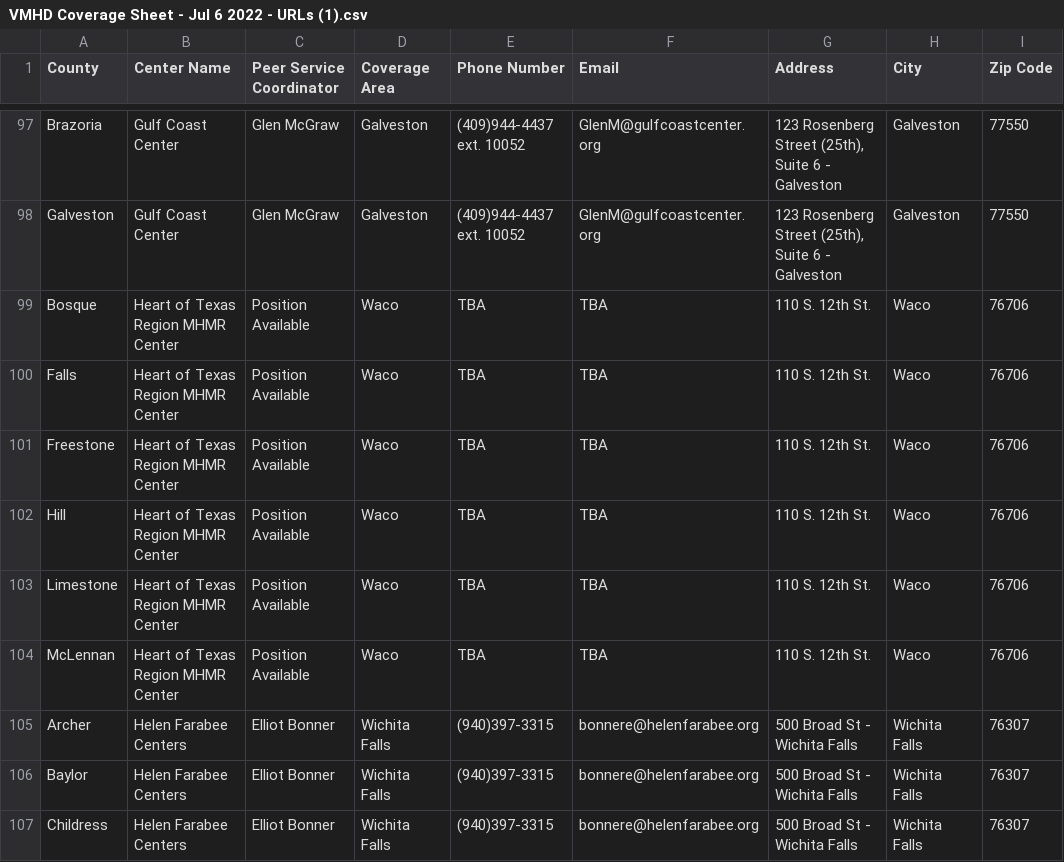
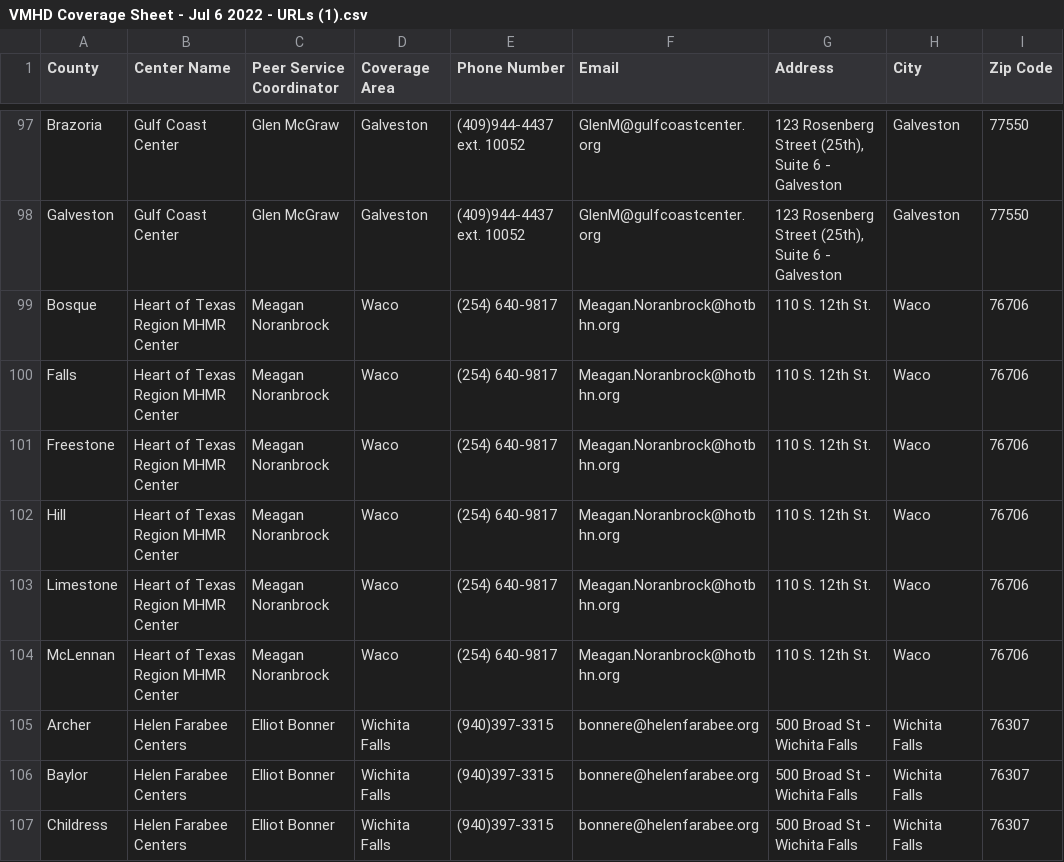
Before and after one commit to YoodleLLC/find-your-psc, a CSV file: data/VMHD Coverage Sheet - Jul 6 2022 - URLs (1).csv, drawn as a sheet; only a part is shown, gaps mark what is left out; the diff names each change by its address in the sheet, - before the commit and + after, or states it on an @@ line.

Commit message:
Updates to Waco

```diff
--- a/data/VMHD Coverage Sheet - Jul 6 2022 - URLs (1).csv
+++ b/data/VMHD Coverage Sheet - Jul 6 2022 - URLs (1).csv
-C99:C104 (Peer Service Coordinator): Position Available
+C99:C104 (Peer Service Coordinator): Meagan Noranbrock
-E99:E104 (Phone Number): TBA
+E99:E104 (Phone Number): (254) 640-9817
-F99:F104 (Email): TBA
+F99:F104 (Email): Meagan.Noranbrock@hotbhn.org
```
